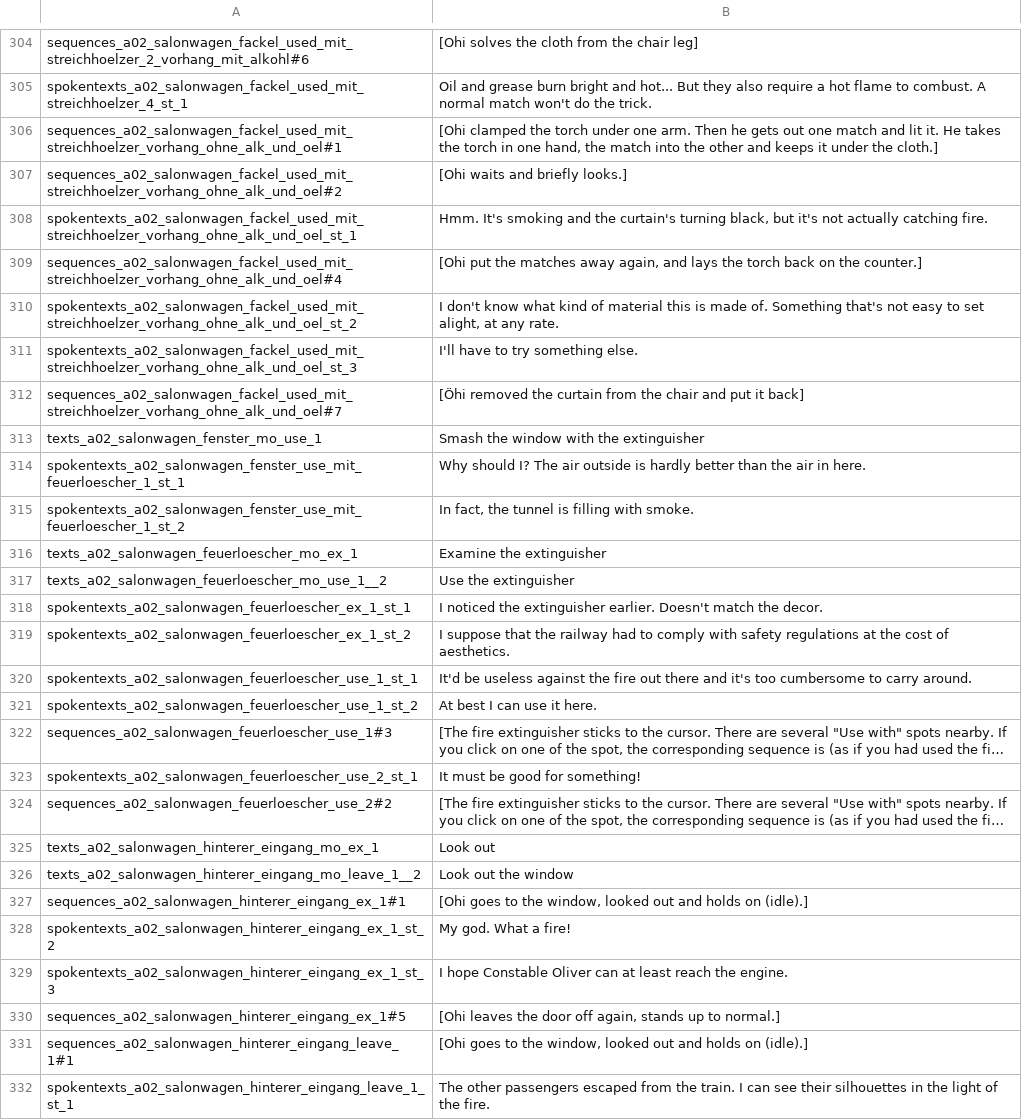
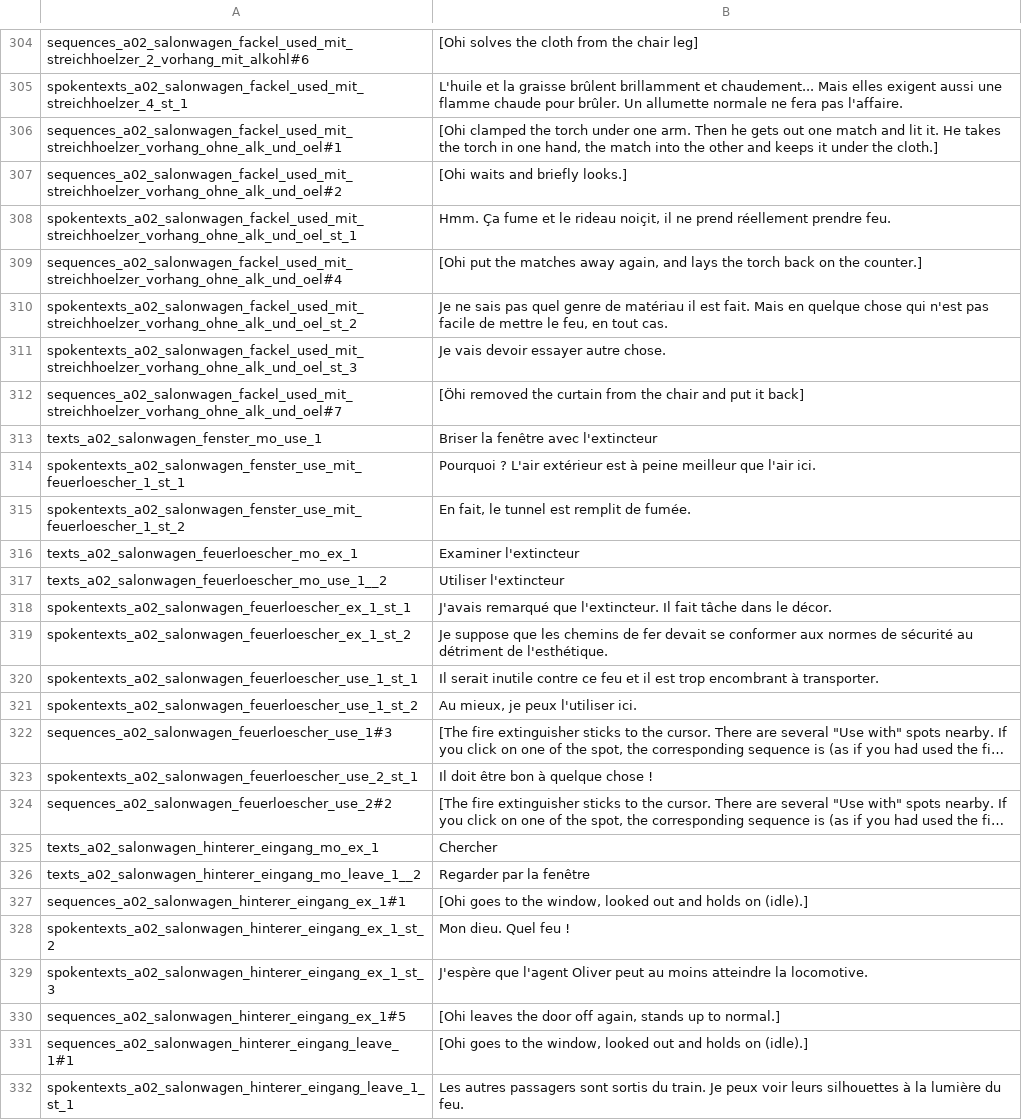
Before and after one commit to Smash15195/Traduction-Francaise-The-Raven---Chapter-1---The-Eye-of-the-Sphinx, a CSV file: lang/fr/text/abschnitt_02/loca.csv, drawn as a sheet; only a part is shown, gaps mark what is left out; long unchanged cells end in …; the diff covers the shown part only; the diff names each change by its address in the sheet, - before the commit and + after, or states it on an @@ line.

```diff
--- a/lang/fr/text/abschnitt_02/loca.csv
+++ b/lang/fr/text/abschnitt_02/loca.csv
-B305: Oil and grease burn bright and hot... But they also require a hot flame to combust. A normal match won't do the trick.
+B305: L'huile et la graisse brûlent brillamment et chaudement... Mais elles exigent aussi une flamme chaude pour brûler. Un allumette normale ne fera pas l'affaire.
-B308: Hmm. It's smoking and the curtain's turning black, but it's not actually catching fire.
+B308: Hmm. Ça fume et le rideau noiçit, il ne prend réellement prendre feu.
-B310: I don't know what kind of material this is made of. Something that's not easy to set alight, at any rate.
+B310: Je ne sais pas quel genre de matériau il est fait. Mais en quelque chose qui n'est pas facile de mettre le feu, en tout cas.
-B311: I'll have to try something else.
+B311: Je vais devoir essayer autre chose.
-B313: Smash the window with the extinguisher
+B313: Briser la fenêtre avec l'extincteur
-B314: Why should I? The air outside is hardly better than the air in here.
+B314: Pourquoi ? L'air extérieur est à peine meilleur que l'air ici.
-B315: In fact, the tunnel is filling with smoke.
+B315: En fait, le tunnel est remplit de fumée.
-B316: Examine the extinguisher
+B316: Examiner l'extincteur
-B317: Use the extinguisher
+B317: Utiliser l'extincteur
-B318: I noticed the extinguisher earlier. Doesn't match the decor.
+B318: J'avais remarqué que l'extincteur. Il fait tâche dans le décor.
-B319: I suppose that the railway had to comply with safety regulations at the cost of aesthetics.
+B319: Je suppose que les chemins de fer devait se conformer aux normes de sécurité au détriment de l'esthétique.
-B320: It'd be useless against the fire out there and it's too cumbersome to carry around.
+B320: Il serait inutile contre ce feu et il est trop encombrant à transporter.
-B321: At best I can use it here.
+B321: Au mieux, je peux l'utiliser ici.
-B323: It must be good for something!
+B323: Il doit être bon à quelque chose !
-B325: Look out
+B325: Chercher
-B326: Look out the window
+B326: Regarder par la fenêtre
-B328: My god. What a fire!
+B328: Mon dieu. Quel feu !
-B329: I hope Constable Oliver can at least reach the engine.
+B329: J'espère que l'agent Oliver peut au moins atteindre la locomotive.
-B332: The other passengers escaped from the train. I can see their silhouettes in the light of the fire.
+B332: Les autres passagers sont sortis du train. Je peux voir leurs silhouettes à la lumière du feu.
```
Also changed, not shown: 140 edited cells elsewhere in this file.
